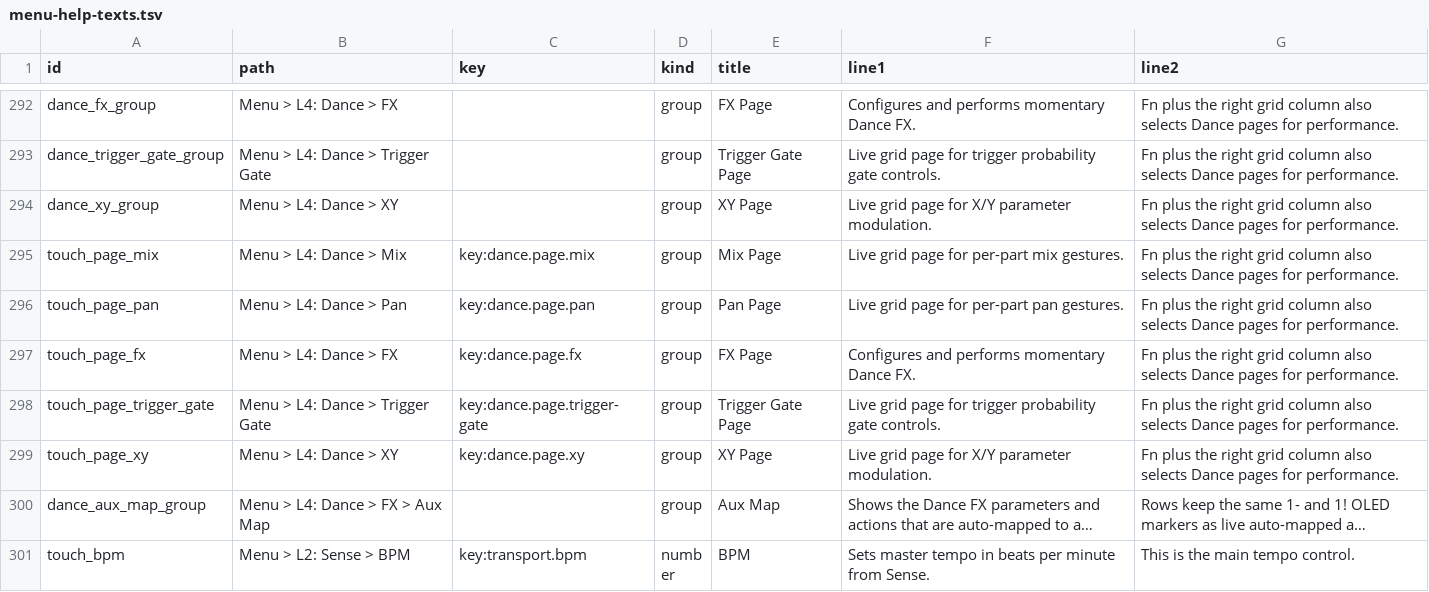
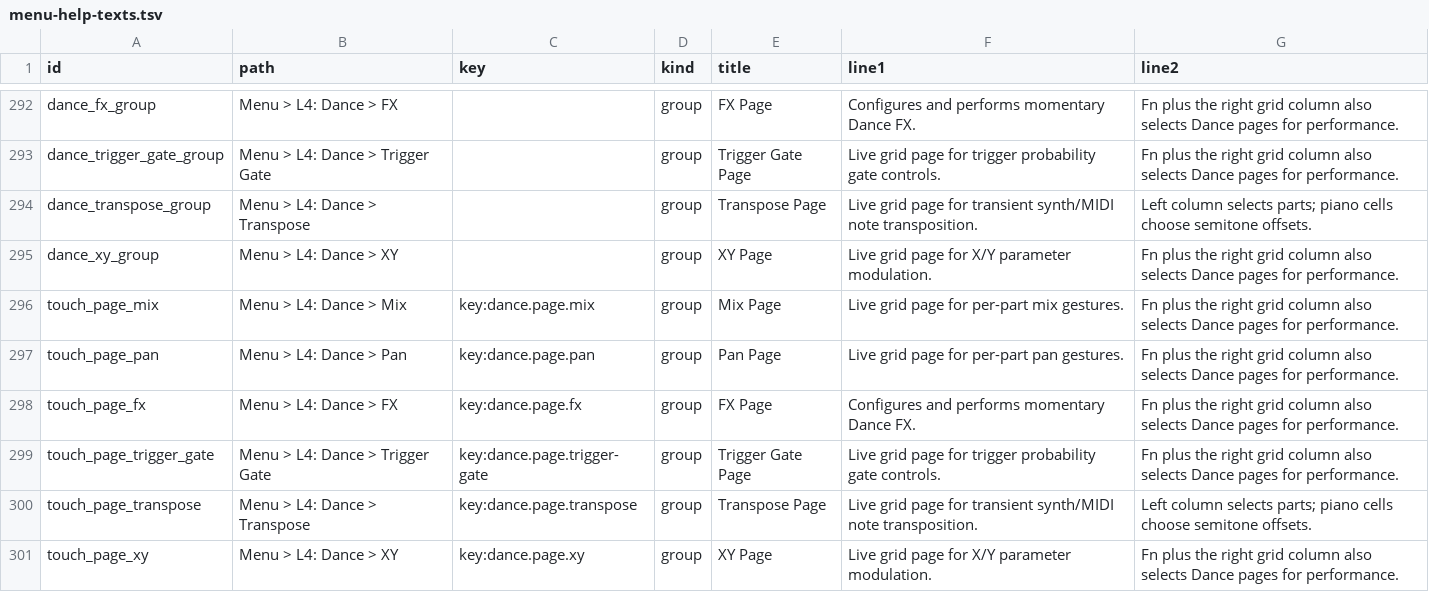
Before and after one commit to nexxyz/cellSymphony, a TSV file: resources/menu-help-texts.tsv, drawn as a sheet; only a part is shown, gaps mark what is left out; the shorter side is filled out with more unchanged rows; long unchanged cells end in ….

Commit message:
add dance transpose controls

```diff
--- a/resources/menu-help-texts.tsv
+++ b/resources/menu-help-texts.tsv
@@ -293,2 +293,3 @@ dance_fx_group	Menu > L4: Dance > FX		group	FX Page	Configures and performs mome
 dance_trigger_gate_group	Menu > L4: Dance > Trigger Gate		group	Trigger Gate Page	Live grid page for trigger probability gate controls.	Fn plus the right grid column also selects Dance pages for performance.
+dance_transpose_group	Menu > L4: Dance > Transpose		group	Transpose Page	Live grid page for transient synth/MIDI note transposition.	Left column selects parts; piano cells choose semitone offsets.
 dance_xy_group	Menu > L4: Dance > XY		group	XY Page	Live grid page for X/Y parameter modulation.	Fn plus the right grid column also selects Dance pages for performance.
@@ -298,2 +299,3 @@ touch_page_fx	Menu > L4: Dance > FX	key:dance.page.fx	group	FX Page	Configures a
 touch_page_trigger_gate	Menu > L4: Dance > Trigger Gate	key:dance.page.trigger-gate	group	Trigger Gate Page	Live grid page for trigger probability gate controls.	Fn plus the right grid column also selects Dance pages for performance.
+touch_page_transpose	Menu > L4: Dance > Transpose	key:dance.page.transpose	group	Transpose Page	Live grid page for transient synth/MIDI note transposition.	Left column selects parts; piano cells choose semitone offsets.
 touch_page_xy	Menu > L4: Dance > XY	key:dance.page.xy	group	XY Page	Live grid page for X/Y parameter modulation.	Fn plus the right grid column also selects Dance pages for performance.
```
Also changed, not shown: 25 other files.
